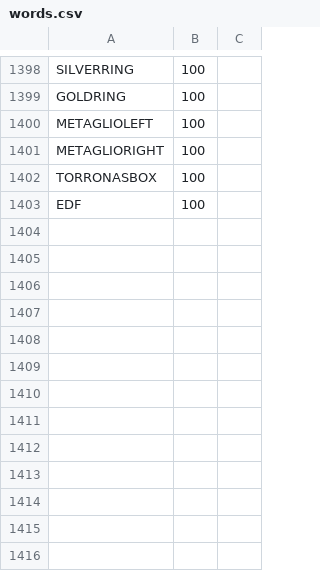
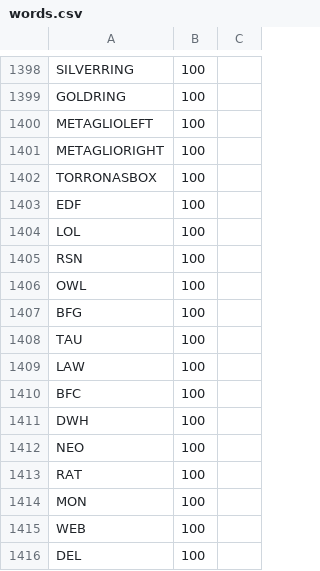
Before and after one commit to tomato-net/cortado, a CSV file: words.csv, drawn as a sheet; only a part is shown, gaps mark what is left out; the diff names each change by its address in the sheet, - before the commit and + after, or states it on an @@ line.

Commit message:
added words and made tlagen

```diff
--- a/words.csv
+++ b/words.csv
+row 1404: LOL | 100
+row 1405: RSN | 100
+row 1406: OWL | 100
+row 1407: BFG | 100
+row 1408: TAU | 100
+row 1409: LAW | 100
+row 1410: BFC | 100
+row 1411: DWH | 100
+row 1412: NEO | 100
+row 1413: RAT | 100
+row 1414: MON | 100
+row 1415: WEB | 100
+row 1416: DEL | 100
```
Also changed, not shown: 1 other file.
